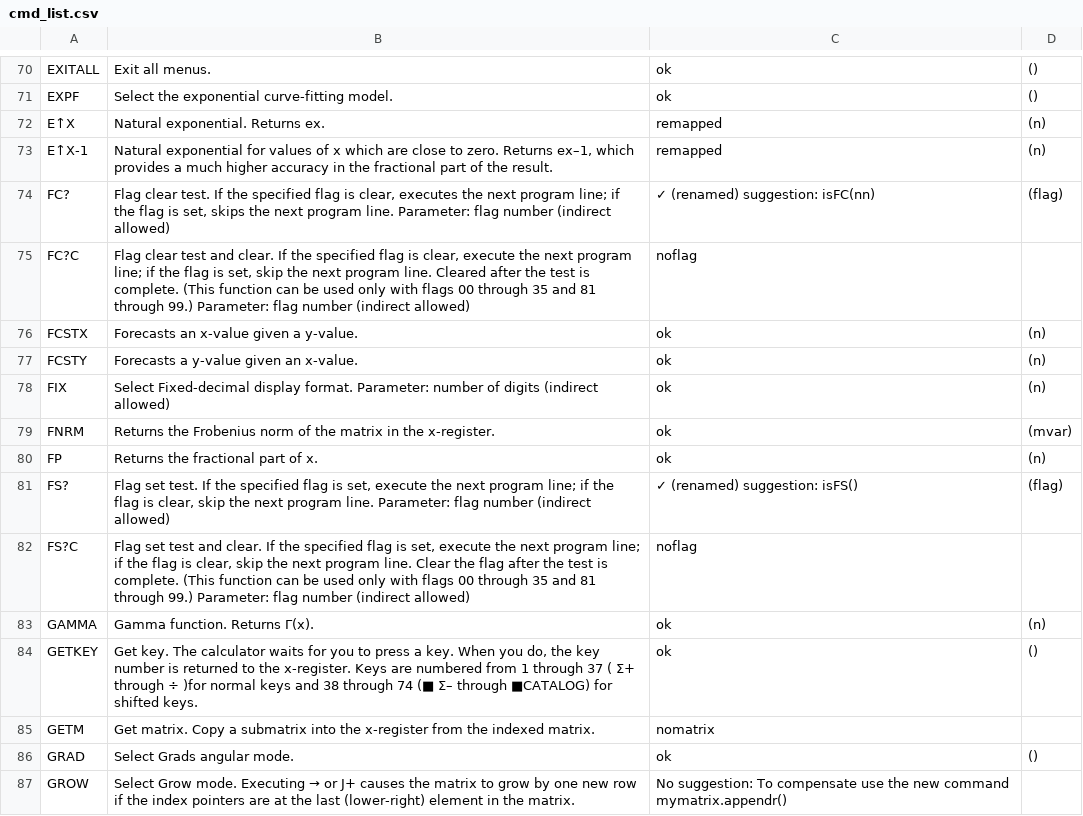
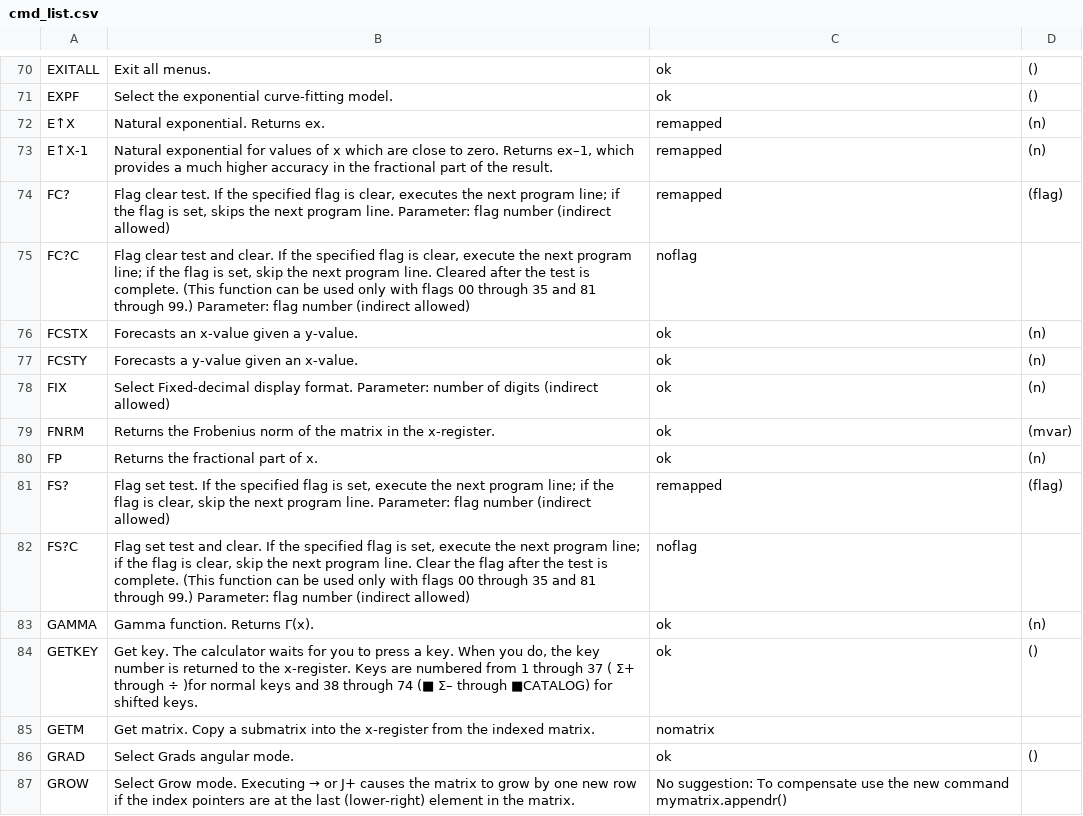
Before and after one commit to abulka/pyrpn, a CSV file: cmd_list.csv, drawn as a sheet; only a part is shown, gaps mark what is left out.

Commit message:
isfs and isfc now generic table display mechanism, strikeouts of misleading cmd list text

```diff
--- a/cmd_list.csv
+++ b/cmd_list.csv
@@ -73,3 +73,3 @@ E↑X,Natural exponential. Returns ex.,remapped,(n)
 E↑X-1,"Natural exponential for values of x which are close to zero. Returns ex–1, which provides a much higher accuracy in the fractional part of the result.",remapped,(n)
-FC?,"Flag clear test. If the specified flag is clear, executes the next program line; if the flag is set, skips the next program line. Parameter: flag number (indirect allowed)",✓ (renamed) suggestion: isFC(nn),(flag)
+FC?,"Flag clear test. If the specified flag is clear, executes the next program line; if the flag is set, skips the next program line. Parameter: flag number (indirect allowed)",remapped,(flag)
 FC?C,"Flag clear test and clear. If the specified flag is clear, execute the next program line; if the flag is set, skip the next program line. Cleared after the test is complete. (This function can be used only with flags 00 through 35 and 81 through 99.) Parameter: flag number (indirect allowed)",noflag,
@@ -80,3 +80,3 @@ FNRM,Returns the Frobenius norm of the matrix in the x-register.,ok,(mvar)
 FP,Returns the fractional part of x.,ok,(n)
-FS?,"Flag set test. If the specified flag is set, execute the next program line; if the flag is clear, skip the next program line. Parameter: flag number (indirect allowed)",✓ (renamed) suggestion: isFS(),(flag)
+FS?,"Flag set test. If the specified flag is set, execute the next program line; if the flag is clear, skip the next program line. Parameter: flag number (indirect allowed)",remapped,(flag)
 FS?C,"Flag set test and clear. If the specified flag is set, execute the next program line; if the flag is clear, skip the next program line. Clear the flag after the test is complete. (This function can be used only with flags 00 through 35 and 81 through 99.) Parameter: flag number (indirect allowed)",noflag,
```
Also changed, not shown: 3 other files.
